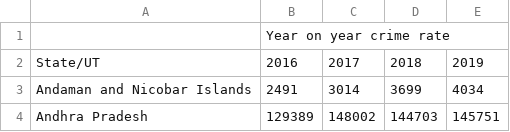
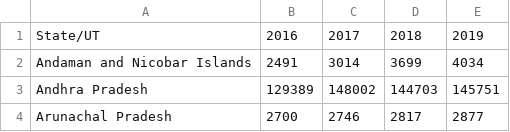
Before and after one commit to RSwati09/capstone-project, a CSV file: crime rate.csv, drawn as a sheet; only a part is shown; the shorter side is filled out with more unchanged rows.

Commit message:
Add files via upload

```diff
--- a/crime rate.csv
+++ b/crime rate.csv
@@ -1,2 +1 @@
-,Year on year crime rate,,,
 State/UT,2016,2017,2018,2019
```
